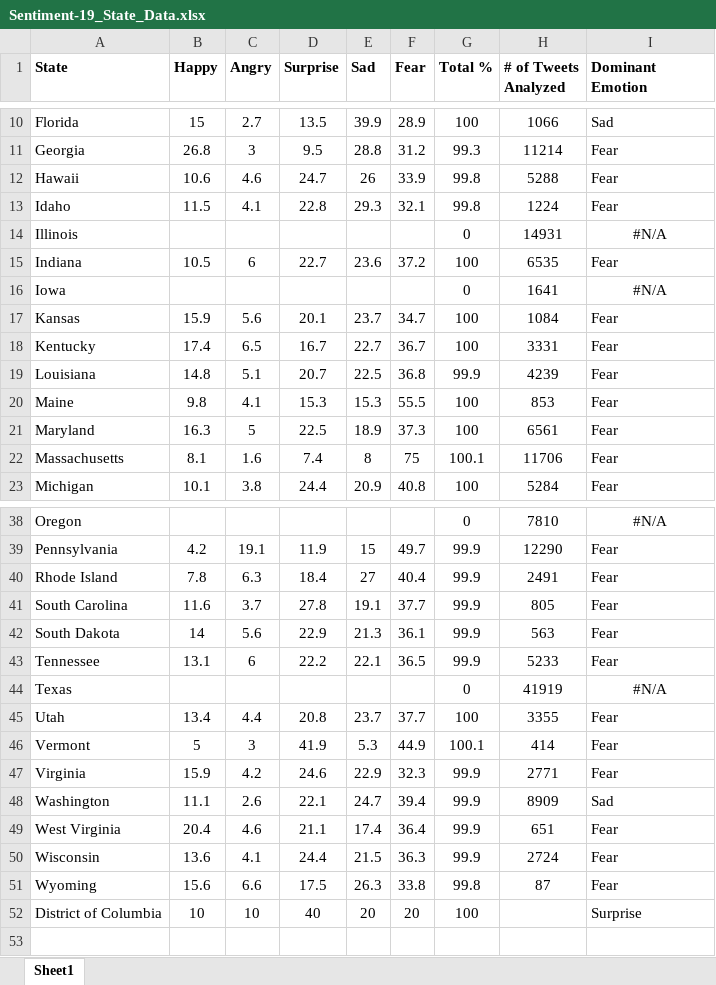
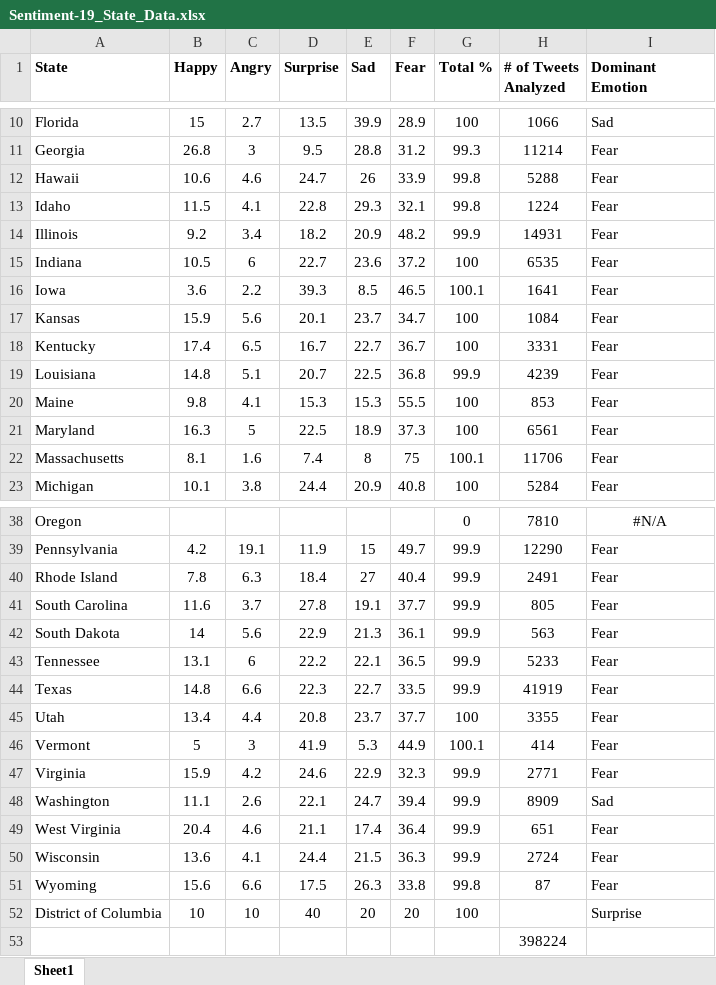
Before and after one commit to carolliu2024/COVID-Tweet-Sentiment, an Excel workbook: Map/data/Sentiment-19_State_Data.xlsx, sheet Sheet1, drawn as a sheet; only a part is shown, gaps mark what is left out; values as stored, in another font and other column widths than the file's, no borders; the diff names each change by its address in the sheet, - before the commit and + after, or states it on an @@ line.

```diff
--- a/Map/data/Sentiment-19_State_Data.xlsx (sheet Sheet1)
+++ b/Map/data/Sentiment-19_State_Data.xlsx (sheet Sheet1)
-B14 (Happy): (empty)
+B14 (Happy): 9.2
-C14 (Angry): (empty)
+C14 (Angry): 3.4
-D14 (Surprise): (empty)
+D14 (Surprise): 18.2
-E14 (Sad): (empty)
+E14 (Sad): 20.9
-F14 (Fear): (empty)
+F14 (Fear): 48.2
-G14 (Total %): 0
+G14 (Total %): 99.9
-I14 (Dominant Emotion): #N/A
+I14 (Dominant Emotion): Fear
-I14 alignment: center
+I14 alignment: left
-B16 (Happy): (empty)
+B16 (Happy): 3.6
-C16 (Angry): (empty)
+C16 (Angry): 2.2
-D16 (Surprise): (empty)
+D16 (Surprise): 39.3
-E16 (Sad): (empty)
+E16 (Sad): 8.5
-F16 (Fear): (empty)
+F16 (Fear): 46.5
-G16 (Total %): 0
+G16 (Total %): 100.1
-I16 (Dominant Emotion): #N/A
+I16 (Dominant Emotion): Fear
-I16 alignment: center
+I16 alignment: left
-B44 (Happy): (empty)
+B44 (Happy): 14.8
-C44 (Angry): (empty)
+C44 (Angry): 6.6
-D44 (Surprise): (empty)
+D44 (Surprise): 22.3
-E44 (Sad): (empty)
+E44 (Sad): 22.7
-F44 (Fear): (empty)
+F44 (Fear): 33.5
-G44 (Total %): 0
+G44 (Total %): 99.9
-I44 (Dominant Emotion): #N/A
+I44 (Dominant Emotion): Fear
-I44 alignment: center
+I44 alignment: left
+row 53:  |  |  |  |  |  |  | 398224
```
Also changed, not shown: 2 other files.
